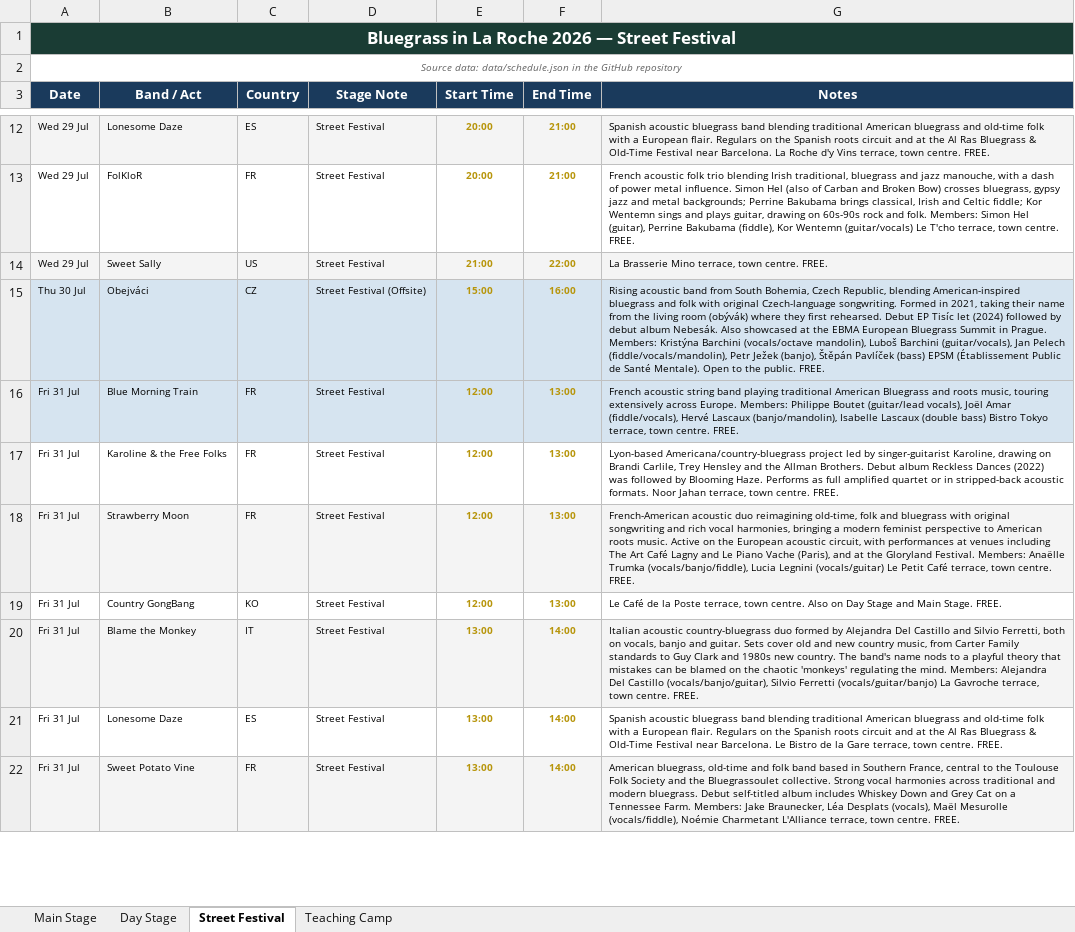
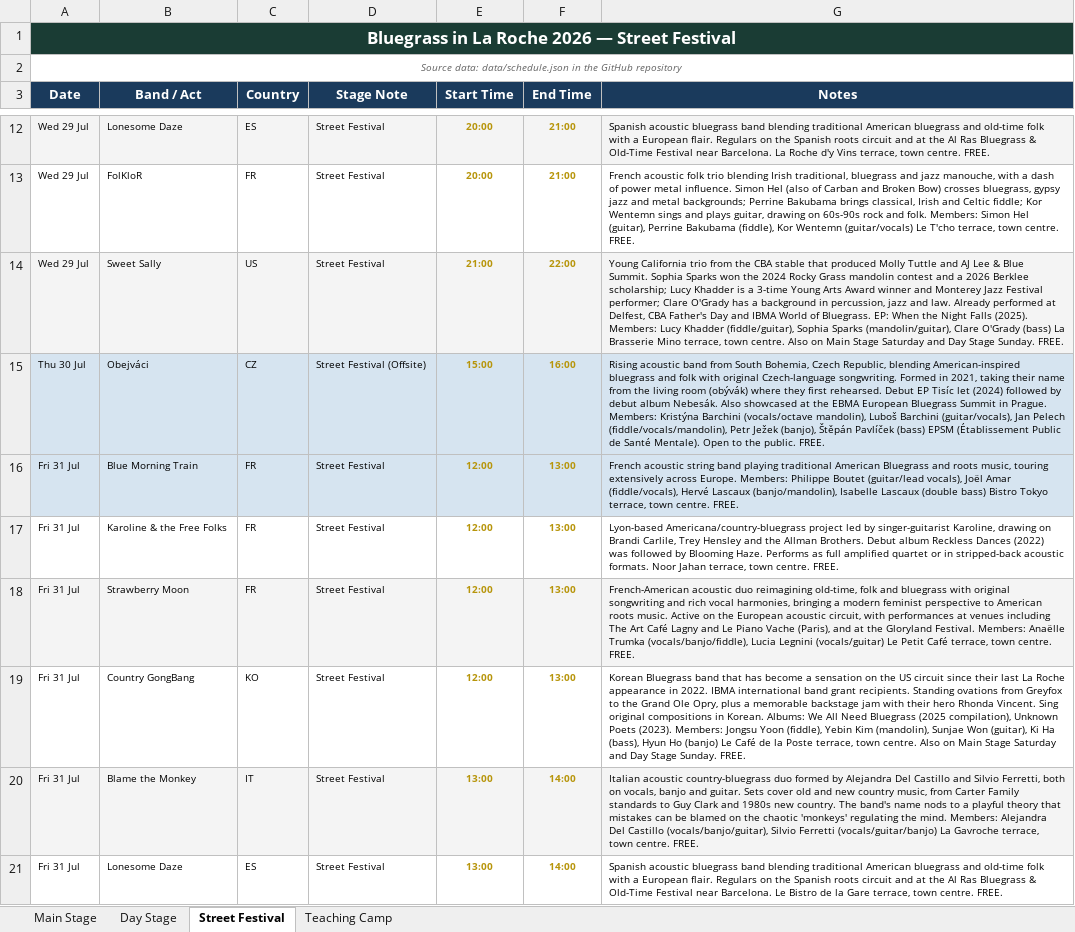
Before and after one commit to kengray/laroche-bluegrass-2026, an Excel workbook: LaRoche2026_Festival_Schedule.xlsx, sheet Street Festival, drawn as a sheet; only a part is shown, gaps mark what is left out; the shorter side is filled out with more unchanged rows; values as stored, in another font and other column widths than the file's, no borders; the diff covers the shown part only; the diff names each change by its address in the sheet, - before the commit and + after, or states it on an @@ line.

Commit message:
added last missing bios

```diff
--- a/LaRoche2026_Festival_Schedule.xlsx (sheet Street Festival)
+++ b/LaRoche2026_Festival_Schedule.xlsx (sheet Street Festival)
-G14 (Notes): La Brasserie Mino terrace, town centre. FREE.
+G14 (Notes): Young California trio from the CBA stable that produced Molly Tuttle and AJ Lee & Blue Summit. Sophia Sparks won the 2024 Rocky Grass mandolin contest and a 2026 Berklee scholarship; Lucy Khadder is a 3-time Young Arts Award winner and Monterey Jazz Festival performer; Clare O'Grady has a background in percussion, jazz and law. Already performed at Delfest, CBA Father's Day and IBMA World of Bluegrass. EP: When the Night Falls (2025). Members: Lucy Khadder (fiddle/guitar), Sophia Sparks (mandolin/guitar), Clare O'Grady (bass) La Brasserie Mino terrace, town centre. Also on Main Stage Saturday and Day Stage Sunday. FREE.
-G19 (Notes): Le Café de la Poste terrace, town centre. Also on Day Stage and Main Stage. FREE.
+G19 (Notes): Korean Bluegrass band that has become a sensation on the US circuit since their last La Roche appearance in 2022. IBMA international band grant recipients. Standing ovations from Greyfox to the Grand Ole Opry, plus a memorable backstage jam with their hero Rhonda Vincent. Sing original compositions in Korean. Albums: We All Need Bluegrass (2025 compilation), Unknown Poets (2023). Members: Jongsu Yoon (fiddle), Yebin Kim (mandolin), Sunjae Won (guitar), Ki Ha (bass), Hyun Ho (banjo) Le Café de la Poste terrace, town centre. Also on Main Stage Saturday and Day Stage Sunday. FREE.
```
Also changed, not shown: 1 edited cell elsewhere in this sheet, 7 other files.
